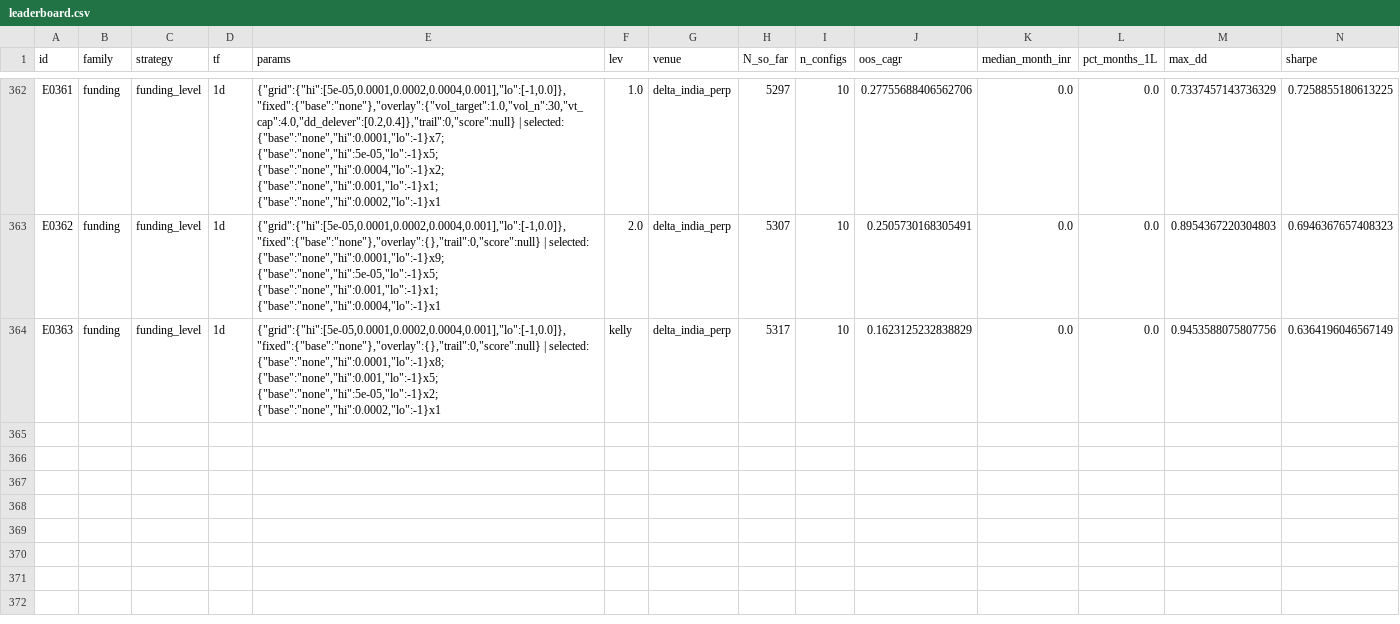
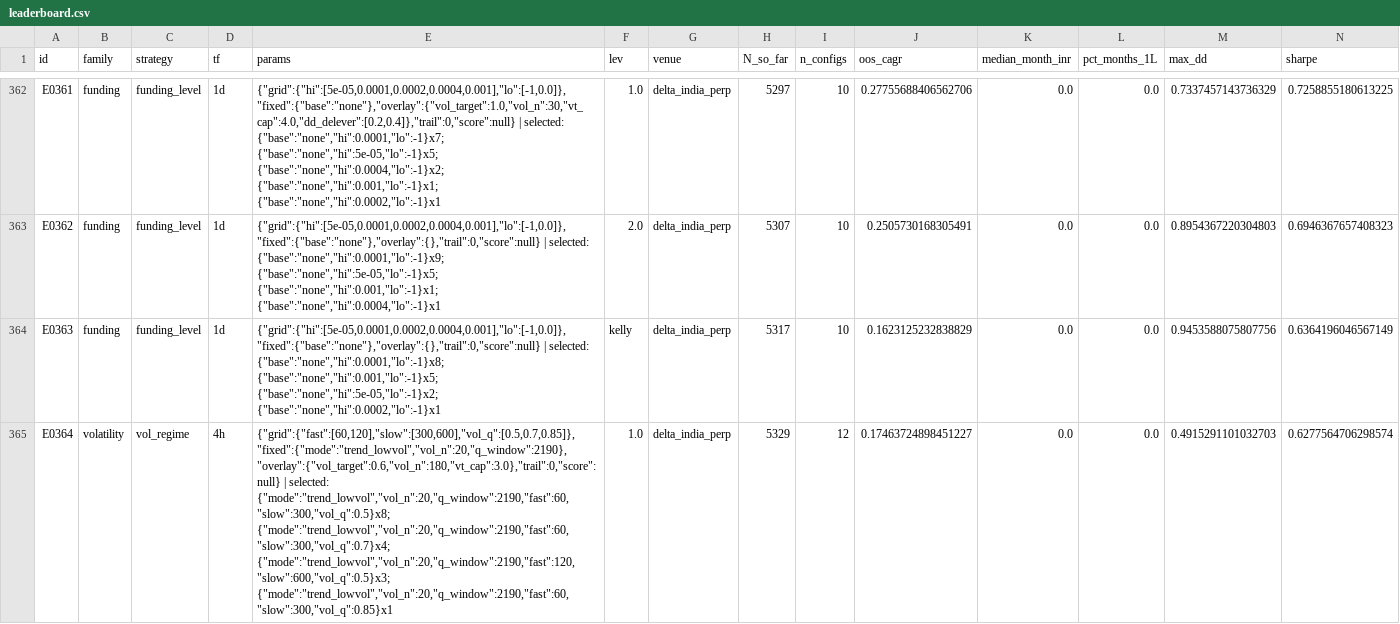
Before and after one commit to MPL0Y/DiamondHands, a CSV file: experiments/leaderboard.csv, drawn as a sheet; only a part is shown, gaps mark what is left out; rows hold the shown columns only; the diff names each change by its address in the sheet, - before the commit and + after, or states it on an @@ line.

```diff
--- a/experiments/leaderboard.csv
+++ b/experiments/leaderboard.csv
+row 365: E0364 | volatility | vol_regime | 4h | {"grid":{"fast":[60,120],"slow":[300,600],"vol_q":[0.5,0.7,0.85]},"fixed":{"mode":"trend_lowvol","vol_n":20,"q_window":2190},"overlay":{"vol_target":0.6,"vol_n":180,"vt_cap":3.0},"trail":0,"score":null} | selected: {"mode":"trend_lowvol","vol_n":20,"q_window":2190,"fast":60,"slow":300,"vol_q":0.5}x8; {"mode":"trend_lowvol","vol_n":20,"q_window":2190,"fast":60,"slow":300,"vol_q":0.7}x4; {"mode":"trend_lowvol","vol_n":20,"q_window":2190,"fast":120,"slow":600,"vol_q":0.5}x3; {"mode":"trend_lowvol","vol_n":20,"q_window":2190,"fast":60,"slow":300,"vol_q":0.85}x1 | 1.0 | delta_india_perp | 5329 | 12 | 0.17463724898451227 | 0.0 | 0.0 | 0.4915291101032703 | 0.6277564706298574
```
Also changed, not shown: experiments/trials.csv, 3 other files.
